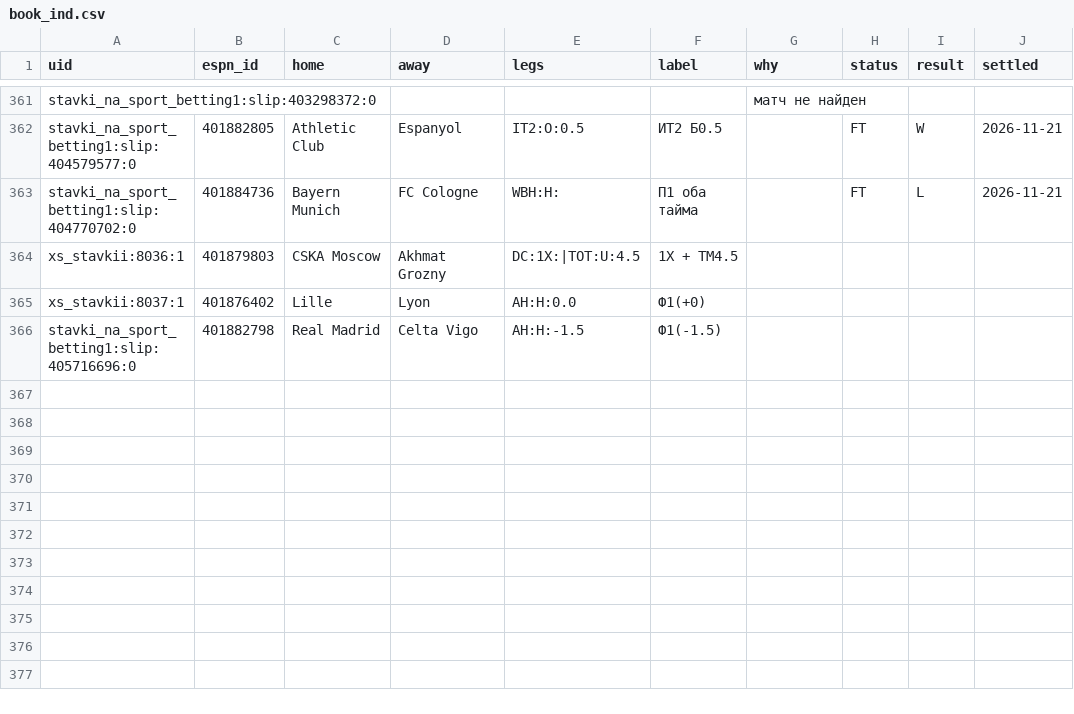
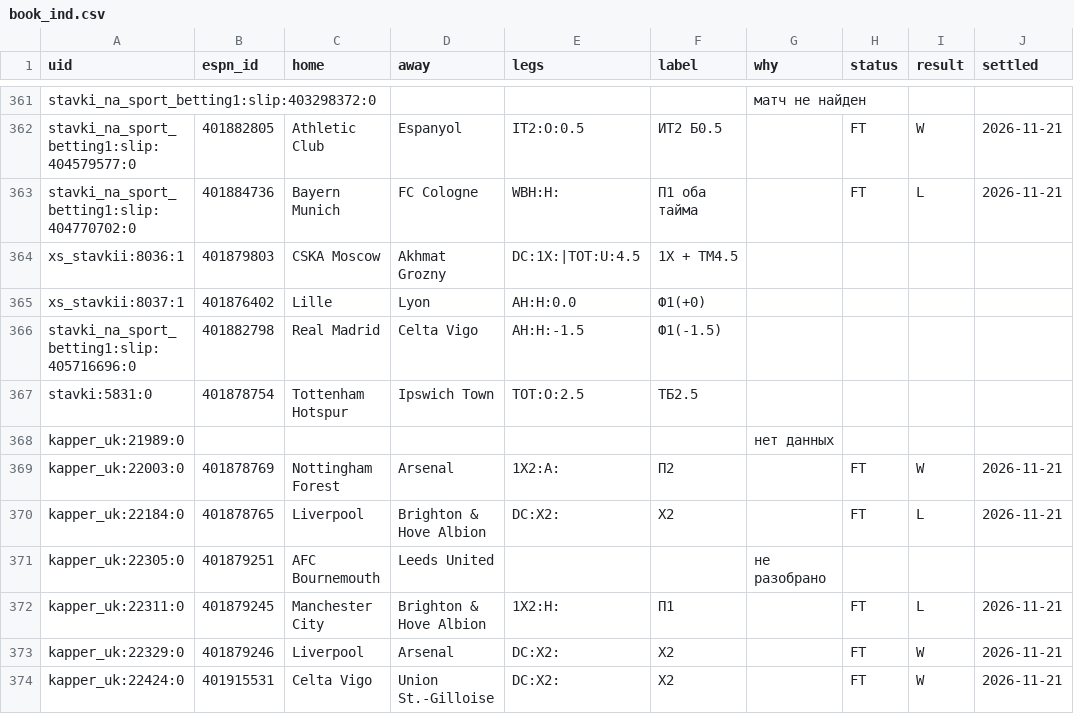
Before and after one commit to vassoffat-cell/tennisbot, a CSV file: football/data/tips/book_ind.csv, drawn as a sheet; only a part is shown, gaps mark what is left out.

```diff
--- a/football/data/tips/book_ind.csv
+++ b/football/data/tips/book_ind.csv
@@ -366 +366,9 @@ xs_stavkii:8037:1,401876402,Lille,Lyon,AH:H:0.0,Ф1(+0),,,,
 stavki_na_sport_betting1:slip:405716696:0,401882798,Real Madrid,Celta Vigo,AH:H:-1.5,Ф1(-1.5),,,,
+stavki:5831:0,401878754,Tottenham Hotspur,Ipswich Town,TOT:O:2.5,ТБ2.5,,,,
+kapper_uk:21989:0,,,,,,нет данных,,,
+kapper_uk:22003:0,401878769,Nottingham Forest,Arsenal,1X2:A:,П2,,FT,W,2026-11-21
+kapper_uk:22184:0,401878765,Liverpool,Brighton & Hove Albion,DC:X2:,X2,,FT,L,2026-11-21
+kapper_uk:22305:0,401879251,AFC Bournemouth,Leeds United,,,не разобрано,,,
+kapper_uk:22311:0,401879245,Manchester City,Brighton & Hove Albion,1X2:H:,П1,,FT,L,2026-11-21
+kapper_uk:22329:0,401879246,Liverpool,Arsenal,DC:X2:,X2,,FT,W,2026-11-21
+kapper_uk:22424:0,401915531,Celta Vigo,Union St.-Gilloise,DC:X2:,X2,,FT,W,2026-11-21
```
Also changed, not shown: football/data/tips/book.csv, football/data/tips/tips_all.csv, 4 other files.
